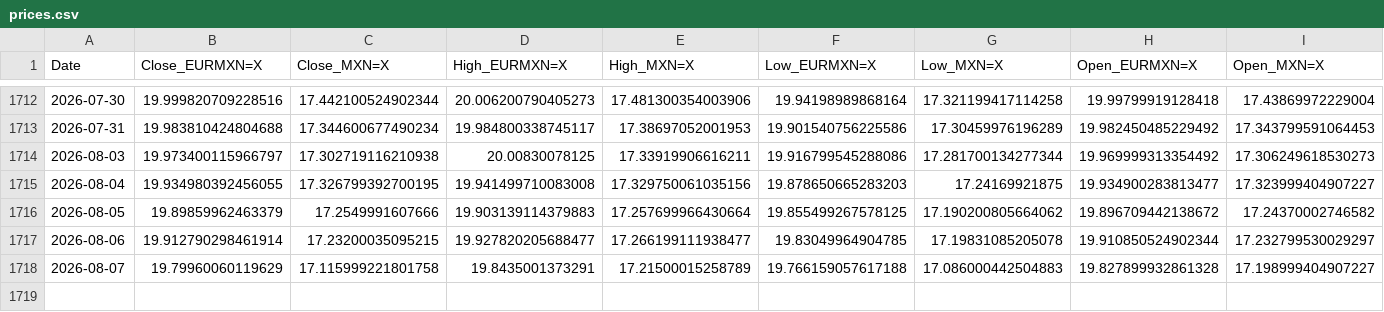
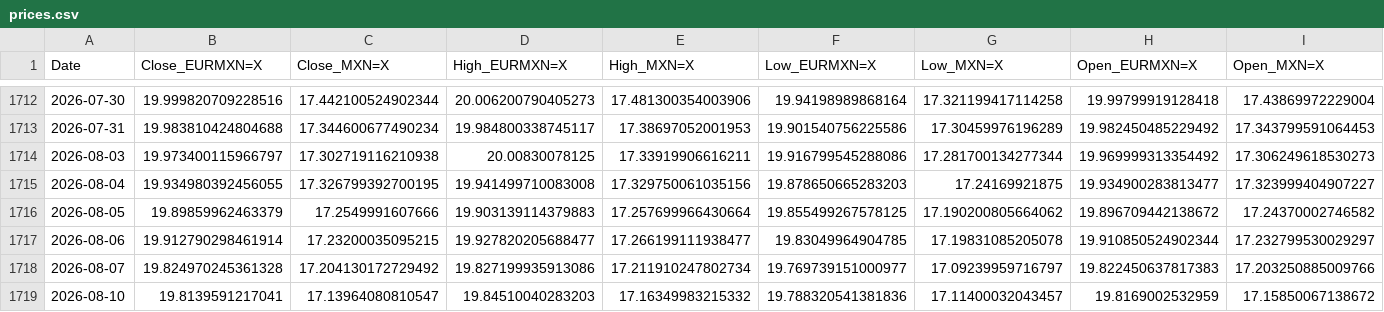
Before and after one commit to davidrmh/github_sandbox, a CSV file: src/output/prices.csv, drawn as a sheet; only a part is shown, gaps mark what is left out; rows hold the shown columns only; the diff names each change by its address in the sheet, - before the commit and + after, or states it on an @@ line.

```diff
--- a/src/output/prices.csv
+++ b/src/output/prices.csv
-B1718 (Close_EURMXN=X): 19.79960060119629
+B1718 (Close_EURMXN=X): 19.824970245361328
-C1718 (Close_MXN=X): 17.115999221801758
+C1718 (Close_MXN=X): 17.204130172729492
-D1718 (High_EURMXN=X): 19.8435001373291
+D1718 (High_EURMXN=X): 19.827199935913086
-E1718 (High_MXN=X): 17.21500015258789
+E1718 (High_MXN=X): 17.211910247802734
-F1718 (Low_EURMXN=X): 19.766159057617188
+F1718 (Low_EURMXN=X): 19.769739151000977
-G1718 (Low_MXN=X): 17.086000442504883
+G1718 (Low_MXN=X): 17.09239959716797
-H1718 (Open_EURMXN=X): 19.827899932861328
+H1718 (Open_EURMXN=X): 19.822450637817383
-I1718 (Open_MXN=X): 17.198999404907227
+I1718 (Open_MXN=X): 17.203250885009766
+row 1719: 2026-08-10 | 19.8139591217041 | 17.13964080810547 | 19.84510040283203 | 17.16349983215332 | 19.788320541381836 | 17.11400032043457 | 19.8169002532959 | 17.15850067138672
```
